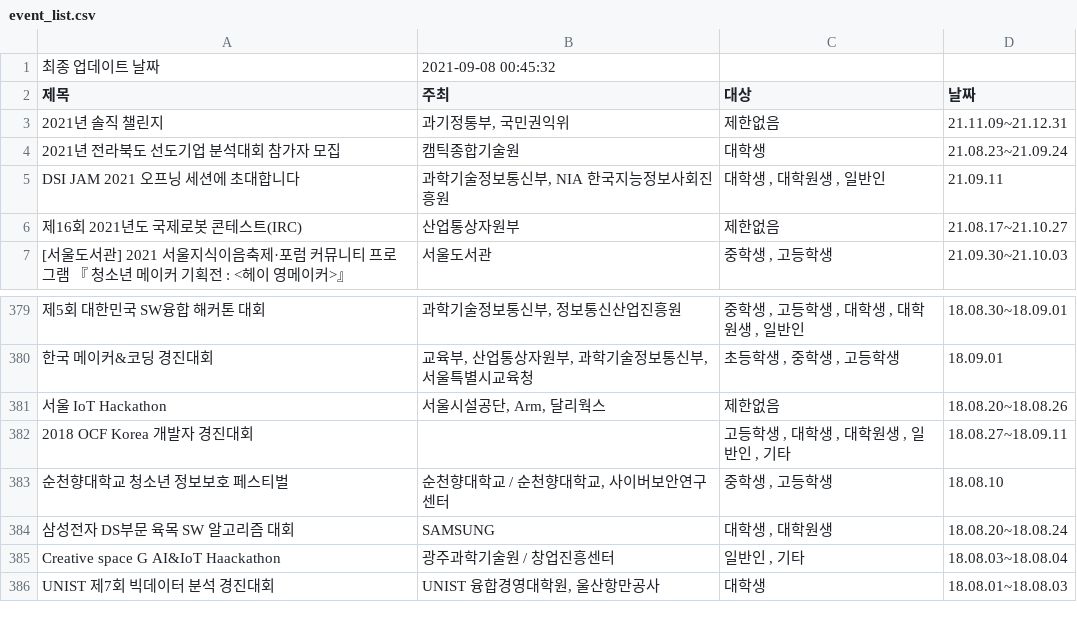
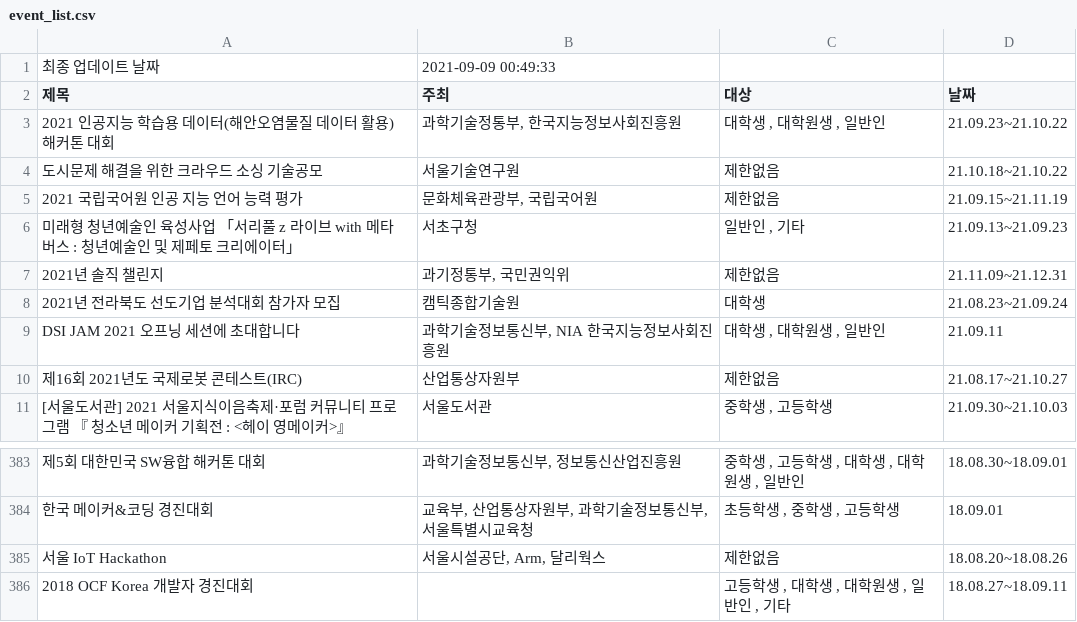
Before and after one commit to shinequasar/web-crawler, a CSV file: event_list.csv, drawn as a sheet; only a part is shown, gaps mark what is left out; removed rows and columns are numbered as before the commit, all else as after; the diff names each change by its address in the sheet, - before the commit and + after, or states it on an @@ line.

Commit message:
Auto - Update Event data with Crawler

```diff
--- a/event_list.csv
+++ b/event_list.csv
-B1 (주최): 2021-09-08 00:45:32
+B1 (주최): 2021-09-09 00:49:33
+row 3: 2021 인공지능 학습용 데이터(해안오염물질 데이터 활용) 해커톤 대회 | 과학기술정통부, 한국지능정보사회진흥원 | 대학생 , 대학원생 , 일반인 | 21.09.23~21.10.22
+row 4: 도시문제 해결을 위한 크라우드 소싱 기술공모 | 서울기술연구원 | 제한없음 | 21.10.18~21.10.22
+row 5: 2021 국립국어원 인공 지능 언어 능력 평가 | 문화체육관광부, 국립국어원 | 제한없음 | 21.09.15~21.11.19
+row 6: 미래형 청년예술인 육성사업 「서리풀 z 라이브 with 메타버스 : 청년예술인 및 제페토 크리에이터」 | 서초구청 | 일반인 , 기타 | 21.09.13~21.09.23
-row 383: 순천향대학교 청소년 정보보호 페스티벌 | 순천향대학교 / 순천향대학교, 사이버보안연구센터 | 중학생 , 고등학생 | 18.08.10
-row 384: 삼성전자 DS부문 육목 SW 알고리즘 대회 | SAMSUNG | 대학생 , 대학원생 | 18.08.20~18.08.24
-row 385: Creative space G AI&IoT Haackathon | 광주과학기술원 / 창업진흥센터 | 일반인 , 기타 | 18.08.03~18.08.04
-row 386: UNIST 제7회 빅데이터 분석 경진대회 | UNIST 융합경영대학원, 울산항만공사 | 대학생 | 18.08.01~18.08.03
```
